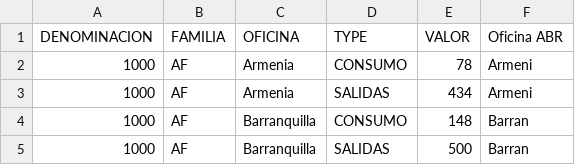
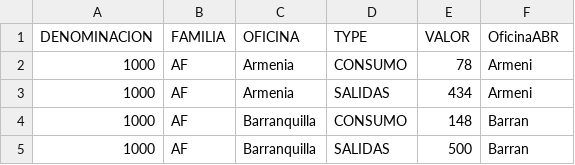
Before and after one commit to monicamarcelac/test, a CSV file: Cons_Sal_total.csv, drawn as a sheet; only a part is shown.

Commit message:
Add files via upload

```diff
--- a/Cons_Sal_total.csv
+++ b/Cons_Sal_total.csv
@@ -1,2 +1,2 @@
-DENOMINACION,FAMILIA,OFICINA,TYPE,VALOR,Oficina ABR
+DENOMINACION,FAMILIA,OFICINA,TYPE,VALOR,OficinaABR
 1000,AF,Armenia,CONSUMO,78,Armeni
```
